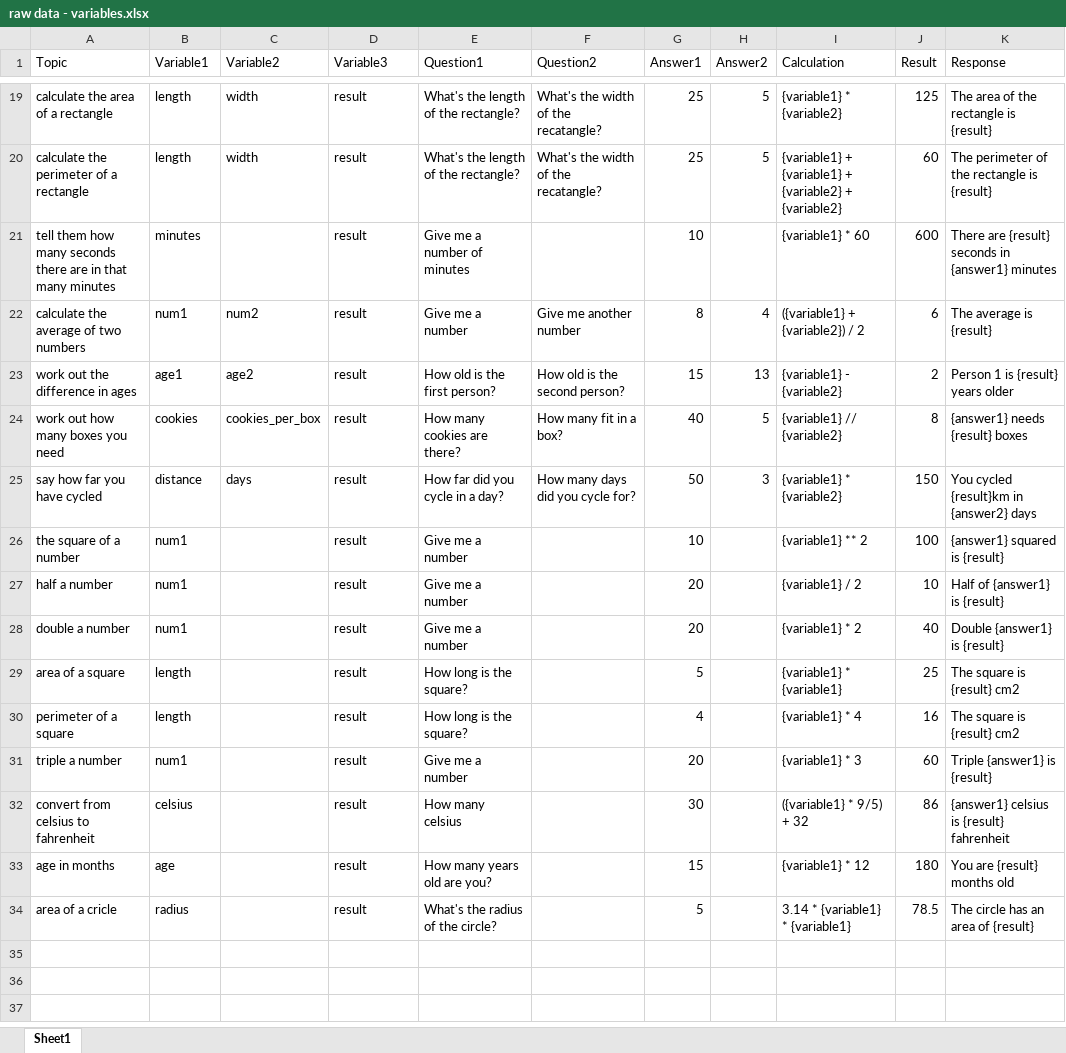
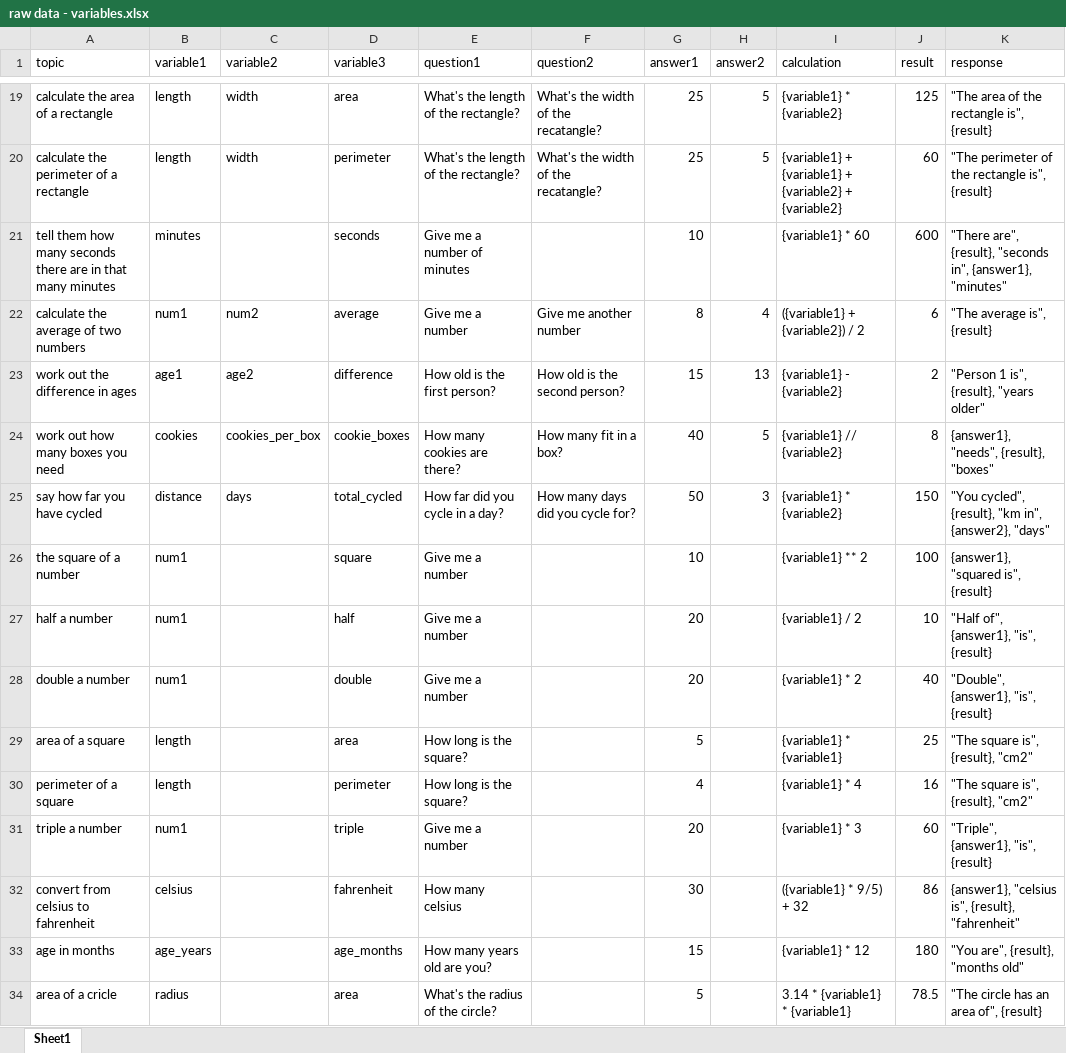
Before and after one commit to domluther/programming-inspiration, an Excel workbook: raw data - variables.xlsx, sheet Sheet1, drawn as a sheet; only a part is shown, gaps mark what is left out; values as stored, in another font and other column widths than the file's, no borders; the diff covers the shown part only; the diff names each change by its address in the sheet, - before the commit and + after, or states it on an @@ line.

Commit message:
variable practice - pounds

```diff
--- a/raw data - variables.xlsx (sheet Sheet1)
+++ b/raw data - variables.xlsx (sheet Sheet1)
-A1: Topic
+A1: topic
-B1: Variable1
+B1: variable1
-C1: Variable2
+C1: variable2
-D1: Variable3
+D1: variable3
-E1: Question1
+E1: question1
-F1: Question2
+F1: question2
-G1: Answer1
+G1: answer1
-H1: Answer2
+H1: answer2
-I1: Calculation
+I1: calculation
-J1: Result
+J1: result
-K1: Response
+K1: response
-D19 (variable3): result
+D19 (variable3): area
-K19 (response): The area of the rectangle is {result}
+K19 (response): "The area of the rectangle is", {result}
-D20 (variable3): result
+D20 (variable3): perimeter
-K20 (response): The perimeter of the rectangle is {result}
+K20 (response): "The perimeter of the rectangle is", {result}
-D21 (variable3): result
+D21 (variable3): seconds
-K21 (response): There are {result} seconds in {answer1} minutes
+K21 (response): "There are", {result}, "seconds in", {answer1}, "minutes"
-D22 (variable3): result
+D22 (variable3): average
-K22 (response): The average is {result}
+K22 (response): "The average is", {result}
-D23 (variable3): result
+D23 (variable3): difference
-K23 (response): Person 1 is {result} years older
+K23 (response): "Person 1 is", {result}, "years older"
-D24 (variable3): result
+D24 (variable3): cookie_boxes
-K24 (response): {answer1} needs {result} boxes
+K24 (response): {answer1}, "needs", {result}, "boxes"
-D25 (variable3): result
+D25 (variable3): total_cycled
-K25 (response): You cycled {result}km in {answer2} days
+K25 (response): "You cycled", {result}, "km in", {answer2}, "days"
-D26 (variable3): result
+D26 (variable3): square
-K26 (response): {answer1} squared is {result}
+K26 (response): {answer1}, "squared is", {result}
-D27 (variable3): result
+D27 (variable3): half
-K27 (response): Half of {answer1} is {result}
+K27 (response): "Half of", {answer1}, "is", {result}
-D28 (variable3): result
+D28 (variable3): double
-K28 (response): Double {answer1} is {result}
+K28 (response): "Double", {answer1}, "is", {result}
-D29 (variable3): result
+D29 (variable3): area
-K29:K30 (response): The square is {result} cm2
+K29:K30 (response): "The square is", {result}, "cm2"
-D30 (variable3): result
+D30 (variable3): perimeter
-D31 (variable3): result
+D31 (variable3): triple
-K31 (response): Triple {answer1} is {result}
+K31 (response): "Triple", {answer1}, "is", {result}
-D32 (variable3): result
+D32 (variable3): fahrenheit
-K32 (response): {answer1} celsius is {result} fahrenheit
+K32 (response): {answer1}, "celsius is", {result}, "fahrenheit"
-B33 (variable1): age
+B33 (variable1): age_years
-D33 (variable3): result
+D33 (variable3): age_months
-K33 (response): You are {result} months old
+K33 (response): "You are", {result}, "months old"
-D34 (variable3): result
+D34 (variable3): area
-K34 (response): The circle has an area of {result}
+K34 (response): "The circle has an area of", {result}
```
Also changed, not shown: 35 edited cells elsewhere in this sheet, 1 other file.
